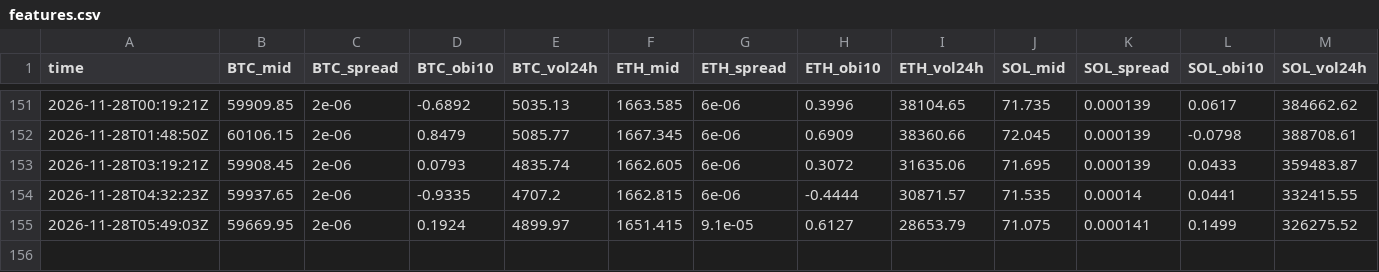
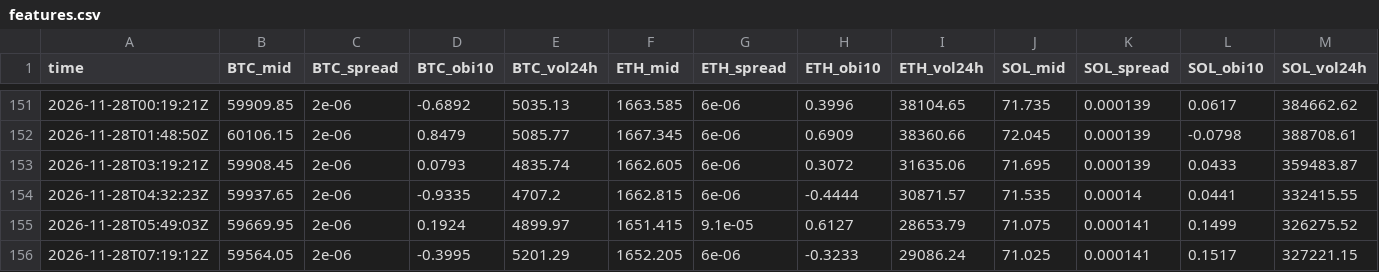
Before and after one commit to polyglyphanalytica/proptrade, a CSV file: data/features.csv, drawn as a sheet; only a part is shown, gaps mark what is left out; rows hold the shown columns only; the diff names each change by its address in the sheet, - before the commit and + after, or states it on an @@ line.

```diff
--- a/data/features.csv
+++ b/data/features.csv
+row 156: 2026-11-28T07:19:12Z | 59564.05 | 2e-06 | -0.3995 | 5201.29 | 1652.205 | 6e-06 | -0.3233 | 29086.24 | 71.025 | 0.000141 | 0.1517 | 327221.15
```
Also changed, not shown: data/equity.csv, 3 other files.
